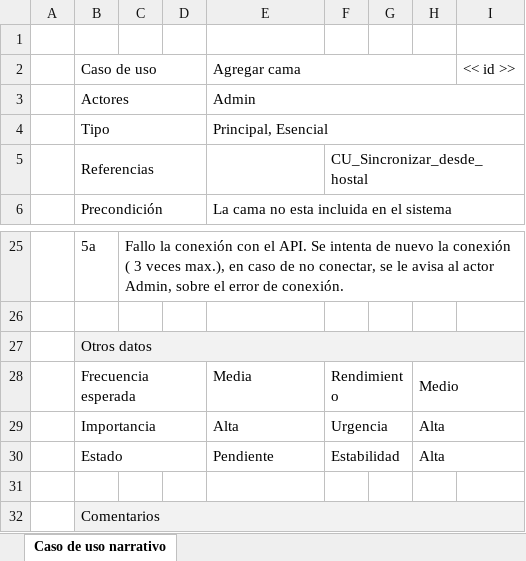
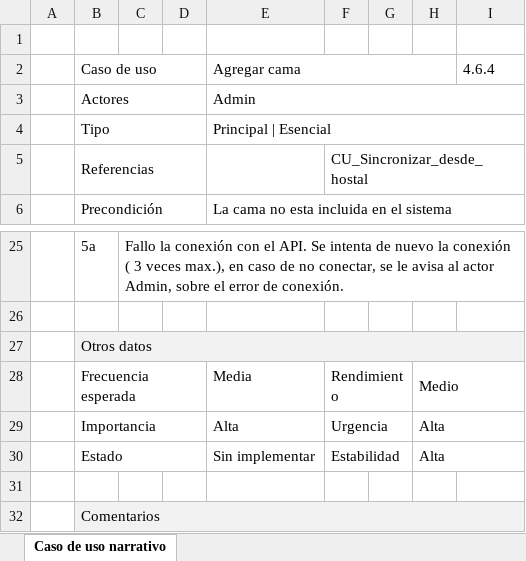
Before and after one commit to synchostel/synchostel, an Excel workbook: análisis/Casos de Uso Narrativos/CDUN - (Administrar Piezas) Agregar cama.xlsx, sheet Caso de uso narrativo, drawn as a sheet; only a part is shown, gaps mark what is left out; values as stored, in another font and other column widths than the file's, no borders; the diff names each change by its address in the sheet, - before the commit and + after, or states it on an @@ line.

```diff
--- a/análisis/Casos de Uso Narrativos/CDUN - (Administrar Piezas) Agregar cama.xlsx (sheet Caso de uso narrativo)
+++ b/análisis/Casos de Uso Narrativos/CDUN - (Administrar Piezas) Agregar cama.xlsx (sheet Caso de uso narrativo)
-I2: << id >>
+I2: 4.6.4
-E4 (Agregar cama): Principal, Esencial
+E4 (Agregar cama): Principal | Esencial
-E30 (Agregar cama): Pendiente
+E30 (Agregar cama): Sin implementar
```
Also changed, not shown: análisis/Casos de Uso Narrativos/CDUN - (Administrar Piezas) Agregar pieza.xlsx, análisis/Casos de Uso Narrativos/CDUN - (Administrar Piezas) Eliminar Pieza.xlsx, 3 other files.
